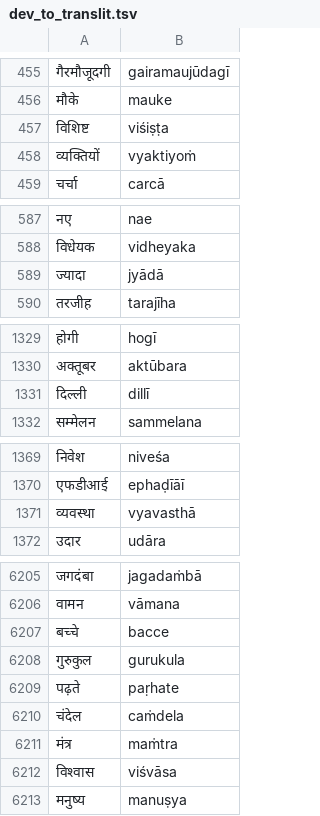
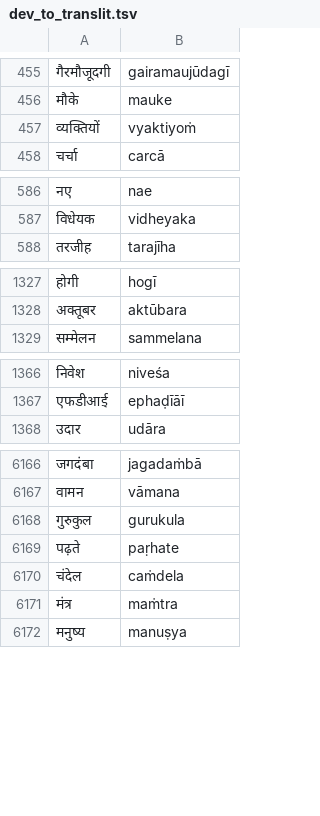
Before and after one commit to Akshayanti/transliteration-indic, a TSV file: Utils/dev_to_translit.tsv, drawn as a sheet; only a part is shown, gaps mark what is left out; the diff covers the shown part only; the diff names each change by its address in the sheet, - before the commit and + after, or states it on an @@ line.

```diff
--- a/Utils/dev_to_translit.tsv
+++ b/Utils/dev_to_translit.tsv
-row 457: विशिष्ट | viśiṣṭa
-row 589: ज्यादा | jyādā
-row 1331: दिल्ली | dillī
-row 1371: व्यवस्था | vyavasthā
-row 6207: बच्‍चे | bacce
-row 6212: विश्‍वास | viśvāsa
```
Also changed, not shown: 42 removed rows elsewhere in this file, Utils/translit_to_dev.tsv, 1 other file.
